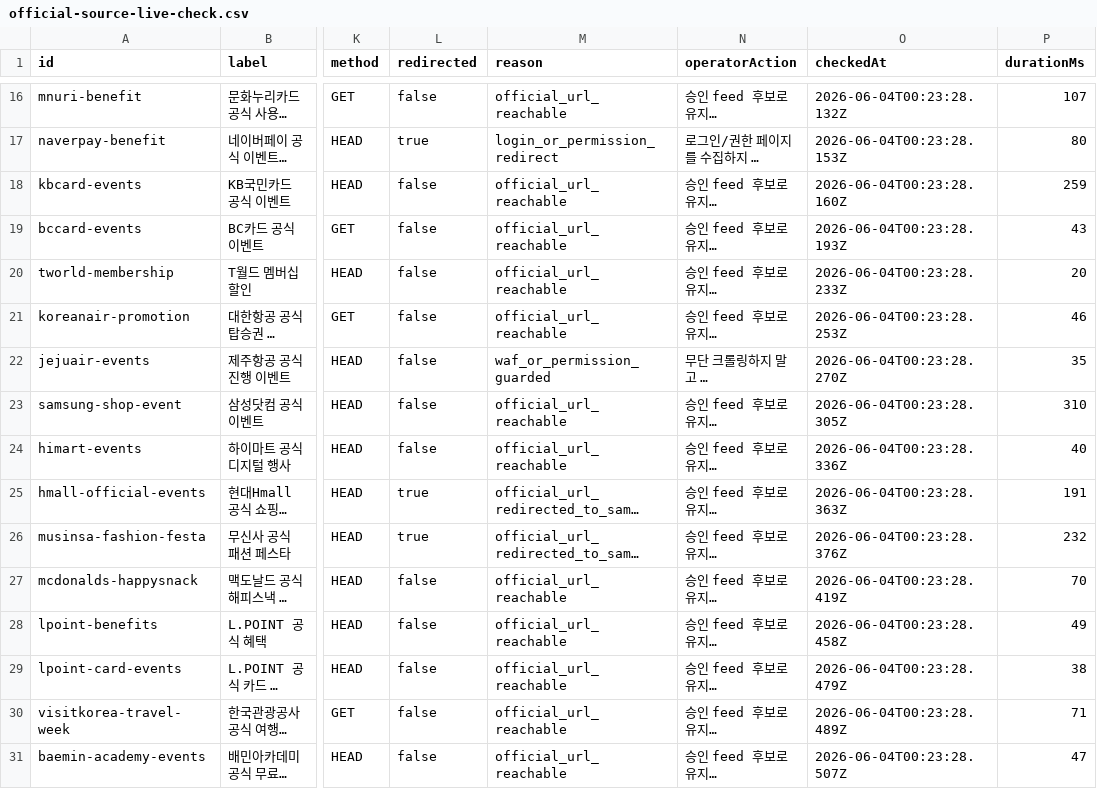
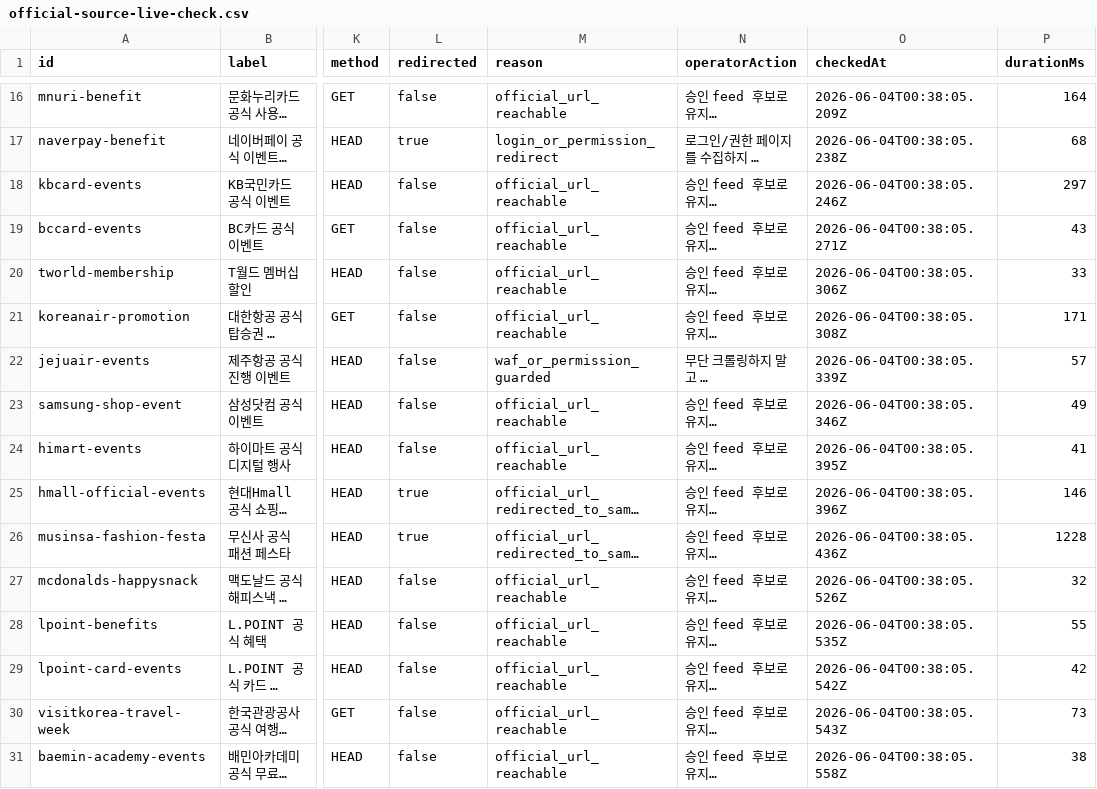
Before and after one commit to titeks2-a11y/halindosa, a CSV file: reports/official-source-live-check.csv, drawn as a sheet; only a part is shown, gaps mark what is left out; long unchanged cells end in …; the diff covers the shown part only; the diff names each change by its address in the sheet, - before the commit and + after, or states it on an @@ line.

```diff
--- a/reports/official-source-live-check.csv
+++ b/reports/official-source-live-check.csv
-O16 (checkedAt): 2026-06-04T00:23:28.132Z
+O16 (checkedAt): 2026-06-04T00:38:05.209Z
-P16 (durationMs): 107
+P16 (durationMs): 164
-O17 (checkedAt): 2026-06-04T00:23:28.153Z
+O17 (checkedAt): 2026-06-04T00:38:05.238Z
-P17 (durationMs): 80
+P17 (durationMs): 68
-O18 (checkedAt): 2026-06-04T00:23:28.160Z
+O18 (checkedAt): 2026-06-04T00:38:05.246Z
-P18 (durationMs): 259
+P18 (durationMs): 297
-O19 (checkedAt): 2026-06-04T00:23:28.193Z
+O19 (checkedAt): 2026-06-04T00:38:05.271Z
-O20 (checkedAt): 2026-06-04T00:23:28.233Z
+O20 (checkedAt): 2026-06-04T00:38:05.306Z
-P20 (durationMs): 20
+P20 (durationMs): 33
-O21 (checkedAt): 2026-06-04T00:23:28.253Z
+O21 (checkedAt): 2026-06-04T00:38:05.308Z
-P21 (durationMs): 46
+P21 (durationMs): 171
-O22 (checkedAt): 2026-06-04T00:23:28.270Z
+O22 (checkedAt): 2026-06-04T00:38:05.339Z
-P22 (durationMs): 35
+P22 (durationMs): 57
-O23 (checkedAt): 2026-06-04T00:23:28.305Z
+O23 (checkedAt): 2026-06-04T00:38:05.346Z
-P23 (durationMs): 310
+P23 (durationMs): 49
-O24 (checkedAt): 2026-06-04T00:23:28.336Z
+O24 (checkedAt): 2026-06-04T00:38:05.395Z
-P24 (durationMs): 40
+P24 (durationMs): 41
-O25 (checkedAt): 2026-06-04T00:23:28.363Z
+O25 (checkedAt): 2026-06-04T00:38:05.396Z
-P25 (durationMs): 191
+P25 (durationMs): 146
-O26 (checkedAt): 2026-06-04T00:23:28.376Z
+O26 (checkedAt): 2026-06-04T00:38:05.436Z
-P26 (durationMs): 232
+P26 (durationMs): 1228
-O27 (checkedAt): 2026-06-04T00:23:28.419Z
+O27 (checkedAt): 2026-06-04T00:38:05.526Z
-P27 (durationMs): 70
+P27 (durationMs): 32
-O28 (checkedAt): 2026-06-04T00:23:28.458Z
+O28 (checkedAt): 2026-06-04T00:38:05.535Z
-P28 (durationMs): 49
+P28 (durationMs): 55
-O29 (checkedAt): 2026-06-04T00:23:28.479Z
+O29 (checkedAt): 2026-06-04T00:38:05.542Z
-P29 (durationMs): 38
+P29 (durationMs): 42
-O30 (checkedAt): 2026-06-04T00:23:28.489Z
+O30 (checkedAt): 2026-06-04T00:38:05.543Z
-P30 (durationMs): 71
+P30 (durationMs): 73
-O31 (checkedAt): 2026-06-04T00:23:28.507Z
+O31 (checkedAt): 2026-06-04T00:38:05.558Z
-P31 (durationMs): 47
+P31 (durationMs): 38
```
Also changed, not shown: 31 edited cells elsewhere in this file, 43 other files.
